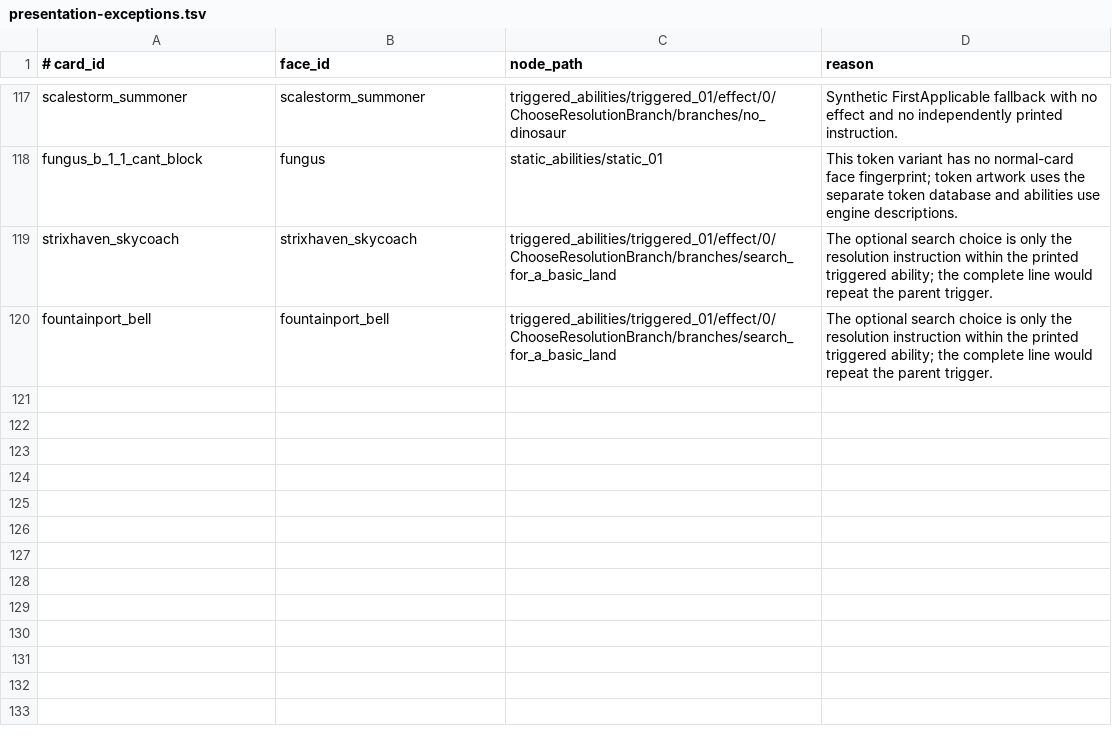
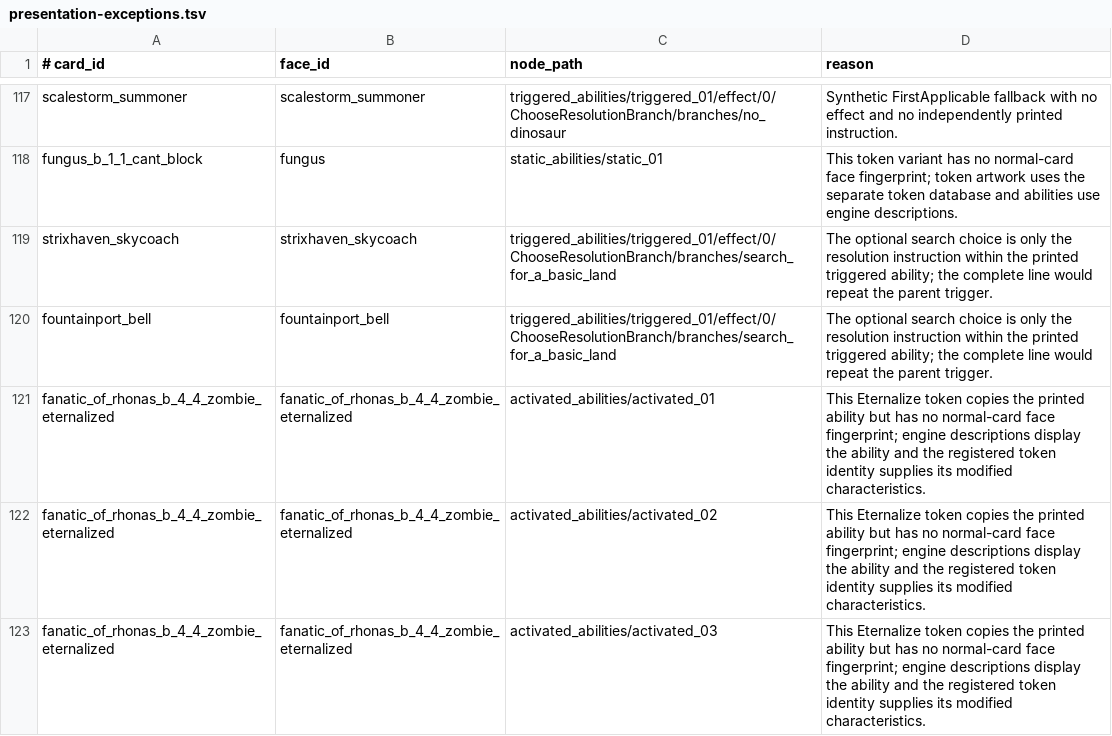
Before and after one commit to pizzaninja188/Cockatrice, a TSV file: tricerules/tricerules-cards/authoring/presentation-exceptions.tsv, drawn as a sheet; only a part is shown, gaps mark what is left out.

Commit message:
Author complete Fanatic of Rhonas support

```diff
--- a/tricerules/tricerules-cards/authoring/presentation-exceptions.tsv
+++ b/tricerules/tricerules-cards/authoring/presentation-exceptions.tsv
@@ -120 +120,4 @@ strixhaven_skycoach	strixhaven_skycoach	triggered_abilities/triggered_01/effect/
 fountainport_bell	fountainport_bell	triggered_abilities/triggered_01/effect/0/ChooseResolutionBranch/branches/search_for_a_basic_land	The optional search choice is only the resolution instruction within the printed triggered ability; the complete line would repeat the parent trigger.
+fanatic_of_rhonas_b_4_4_zombie_eternalized	fanatic_of_rhonas_b_4_4_zombie_eternalized	activated_abilities/activated_01	This Eternalize token copies the printed ability but has no normal-card face fingerprint; engine descriptions display the ability and the registered token identity supplies its modified characteristics.
+fanatic_of_rhonas_b_4_4_zombie_eternalized	fanatic_of_rhonas_b_4_4_zombie_eternalized	activated_abilities/activated_02	This Eternalize token copies the printed ability but has no normal-card face fingerprint; engine descriptions display the ability and the registered token identity supplies its modified characteristics.
+fanatic_of_rhonas_b_4_4_zombie_eternalized	fanatic_of_rhonas_b_4_4_zombie_eternalized	activated_abilities/activated_03	This Eternalize token copies the printed ability but has no normal-card face fingerprint; engine descriptions display the ability and the registered token identity supplies its modified characteristics.
```
Also changed, not shown: tricerules/tricerules-cards/presentation/oracle_fingerprints.tsv, 7 other files.
